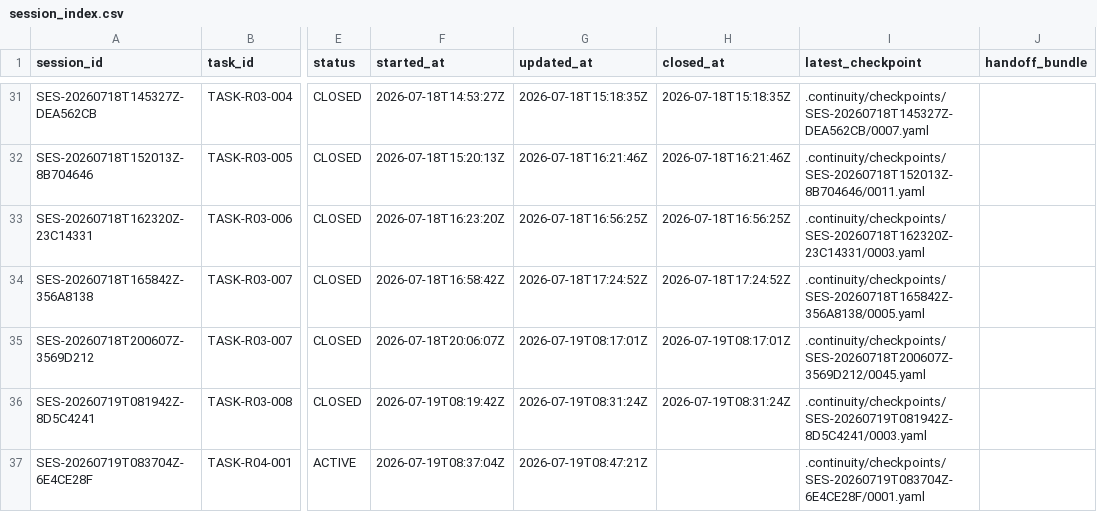
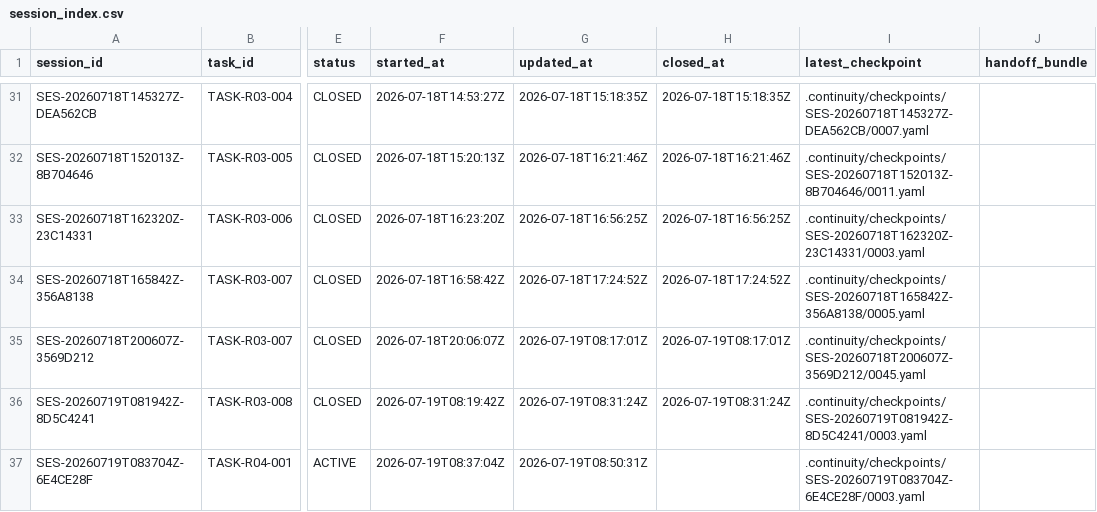
Before and after one commit to fei613293175/hhy, a CSV file: catalogs/session_index.csv, drawn as a sheet; only a part is shown, gaps mark what is left out; the diff names each change by its address in the sheet, - before the commit and + after, or states it on an @@ line.

```diff
--- a/catalogs/session_index.csv
+++ b/catalogs/session_index.csv
-G37 (updated_at): 2026-07-19T08:47:21Z
+G37 (updated_at): 2026-07-19T08:50:31Z
-I37 (latest_checkpoint): .continuity/checkpoints/SES-20260719T083704Z-6E4CE28F/0001.yaml
+I37 (latest_checkpoint): .continuity/checkpoints/SES-20260719T083704Z-6E4CE28F/0003.yaml
```
Also changed, not shown: catalogs/change_request_index.csv, 19 other files.
